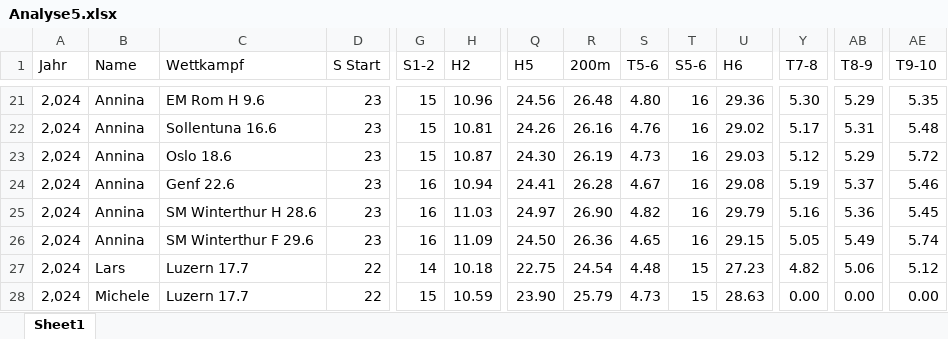
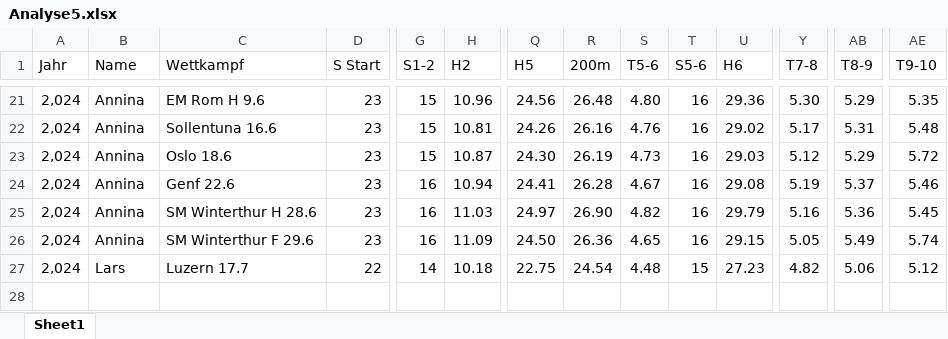
Before and after one commit to larstwi/Hurdle_Analysis, an Excel workbook: data/Analyse5.xlsx, sheet Sheet1, drawn as a sheet; only a part is shown, gaps mark what is left out; values as stored, in another font and other column widths than the file's, no borders; rows hold the shown columns only; the diff names each change by its address in the sheet, - before the commit and + after, or states it on an @@ line.

Commit message:
new data

```diff
--- a/data/Analyse5.xlsx (sheet Sheet1)
+++ b/data/Analyse5.xlsx (sheet Sheet1)
-row 28: 2,024 | Michele | Luzern 17.7 | 22 | 15 | 10.59 | 23.90 | 25.79 | 4.73 | 15 | 28.63 | 0.00 | 0.00 | 0.00
```
